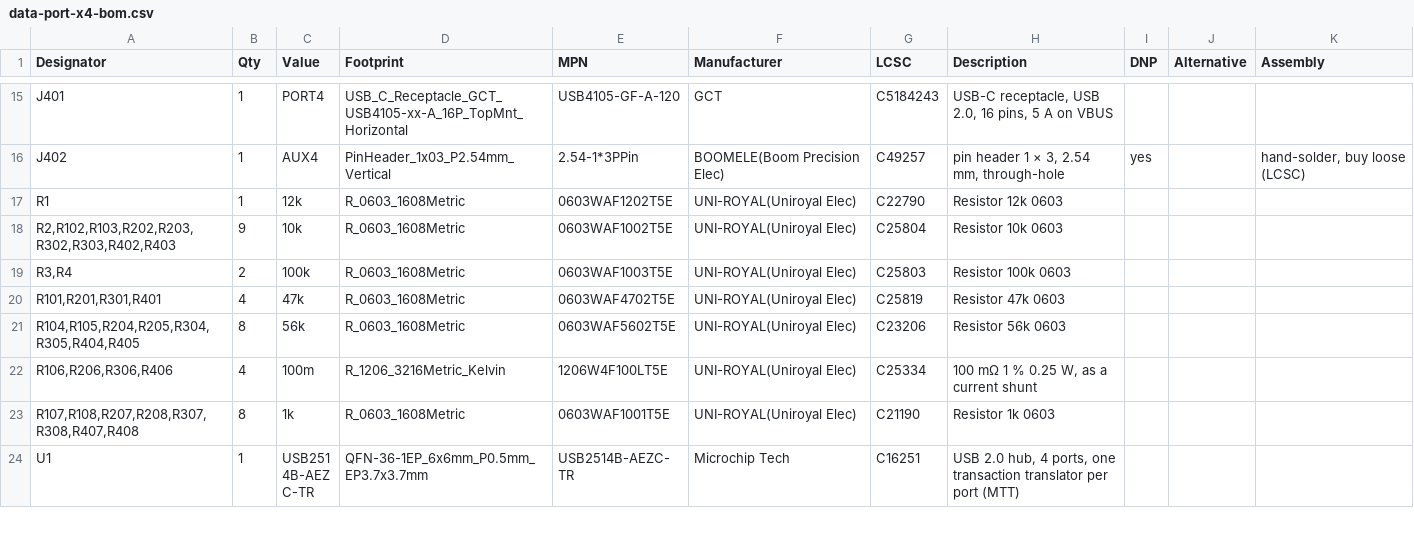
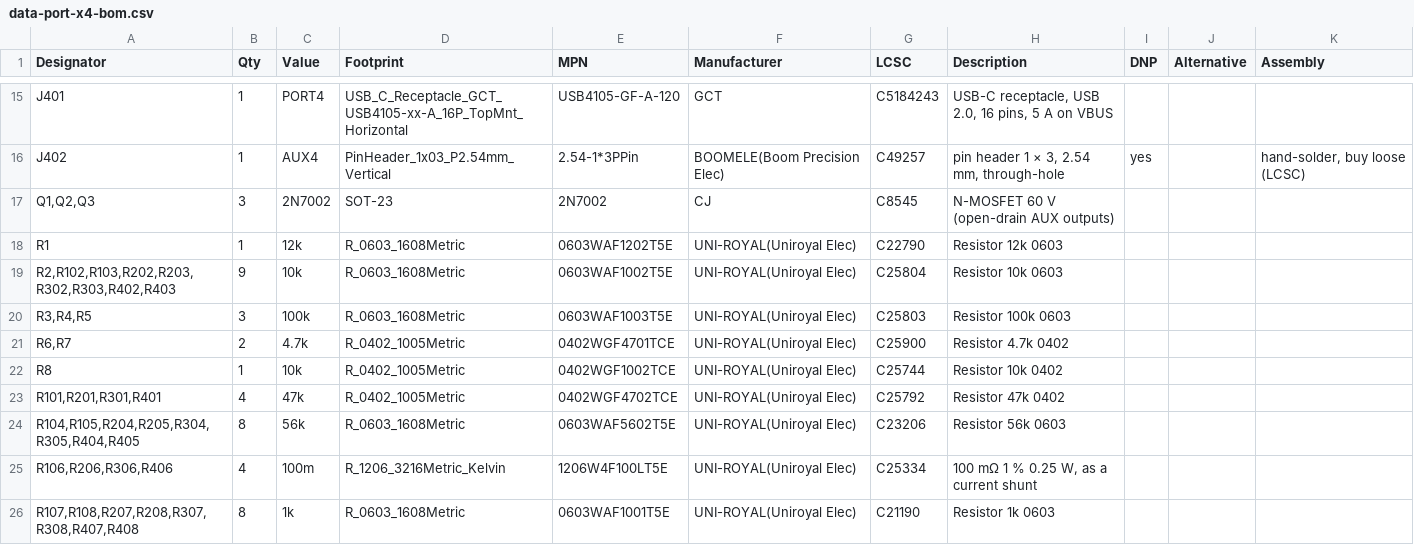
Before and after one commit to kartben/hw-testing-rack, a CSV file: electronics/data-port-x4/data-port-x4-bom.csv, drawn as a sheet; only a part is shown, gaps mark what is left out; the shorter side is filled out with more unchanged rows; the diff covers the shown part only.

```diff
--- a/electronics/data-port-x4/data-port-x4-bom.csv
+++ b/electronics/data-port-x4/data-port-x4-bom.csv
@@ -16,6 +16,9 @@ J401,1,PORT4,USB_C_Receptacle_GCT_USB4105-xx-A_16P_TopMnt_Horizontal,USB4105-GF-
 J402,1,AUX4,PinHeader_1x03_P2.54mm_Vertical,2.54-1*3PPin,BOOMELE(Boom Precision Elec),C49257,"pin header 1 × 3, 2.54 mm, through-hole",yes,,"hand-solder, buy loose (LCSC)"
+"Q1,Q2,Q3",3,2N7002,SOT-23,2N7002,CJ,C8545,N-MOSFET 60 V (open-drain AUX outputs),,,
 R1,1,12k,R_0603_1608Metric,0603WAF1202T5E,UNI-ROYAL(Uniroyal Elec),C22790,Resistor 12k 0603,,,
 "R2,R102,R103,R202,R203,R302,R303,R402,R403",9,10k,R_0603_1608Metric,0603WAF1002T5E,UNI-ROYAL(Uniroyal Elec),C25804,Resistor 10k 0603,,,
-"R3,R4",2,100k,R_0603_1608Metric,0603WAF1003T5E,UNI-ROYAL(Uniroyal Elec),C25803,Resistor 100k 0603,,,
-"R101,R201,R301,R401",4,47k,R_0603_1608Metric,0603WAF4702T5E,UNI-ROYAL(Uniroyal Elec),C25819,Resistor 47k 0603,,,
+"R3,R4,R5",3,100k,R_0603_1608Metric,0603WAF1003T5E,UNI-ROYAL(Uniroyal Elec),C25803,Resistor 100k 0603,,,
+"R6,R7",2,4.7k,R_0402_1005Metric,0402WGF4701TCE,UNI-ROYAL(Uniroyal Elec),C25900,Resistor 4.7k 0402,,,
+R8,1,10k,R_0402_1005Metric,0402WGF1002TCE,UNI-ROYAL(Uniroyal Elec),C25744,Resistor 10k 0402,,,
+"R101,R201,R301,R401",4,47k,R_0402_1005Metric,0402WGF4702TCE,UNI-ROYAL(Uniroyal Elec),C25792,Resistor 47k 0402,,,
 "R104,R105,R204,R205,R304,R305,R404,R405",8,56k,R_0603_1608Metric,0603WAF5602T5E,UNI-ROYAL(Uniroyal Elec),C23206,Resistor 56k 0603,,,
```
Also changed, not shown: 1 added row and 3 edited cells elsewhere in this file, bom/rack-bom.csv, electronics/data-port-x4/fab/data-port-x4-bom-jlcpcb.csv, 24 other files.
